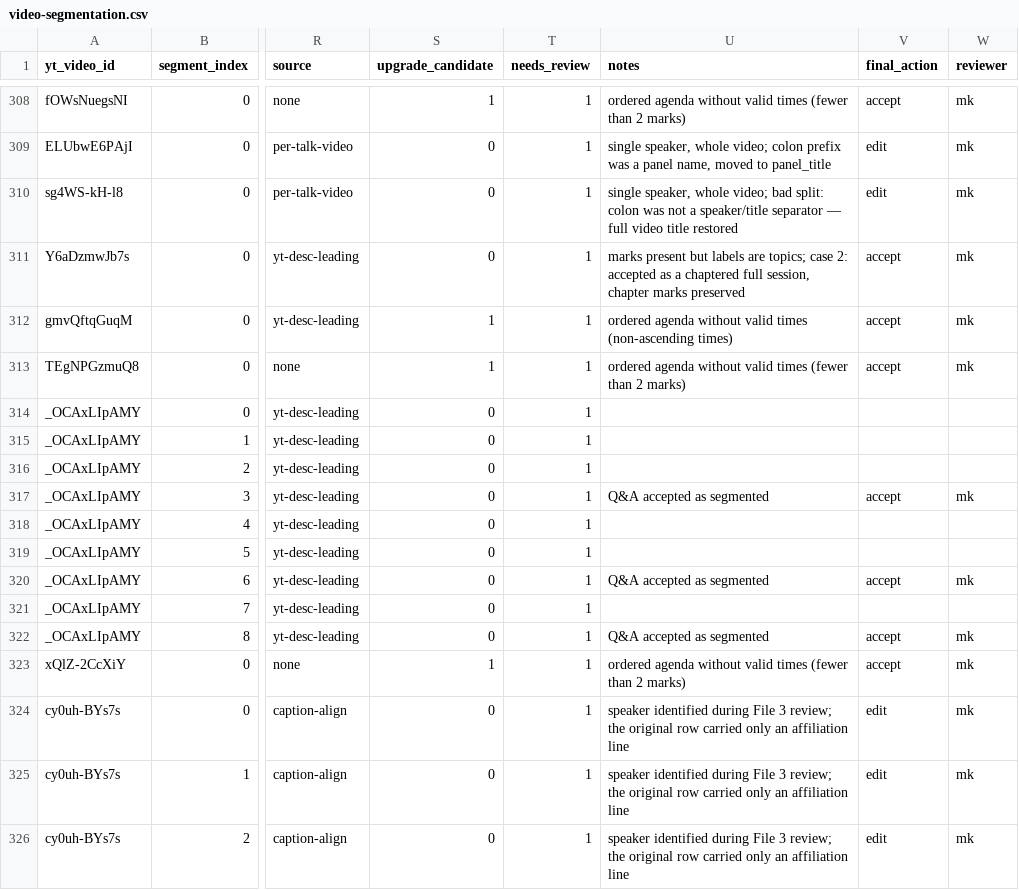
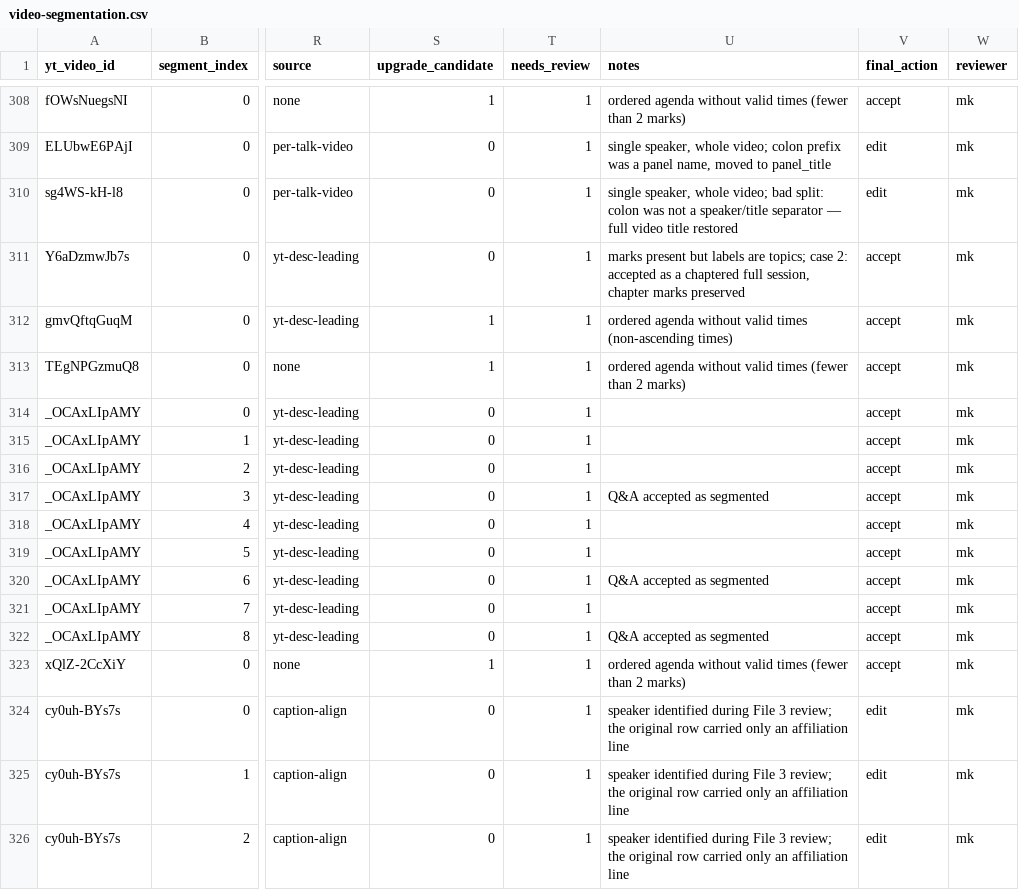
Before and after one commit to motokikasai/si-documentation-overhaul-2026, a CSV file: sessions/2026-07-17-migration-tooling/incoming/video-segmentation.csv, drawn as a sheet; only a part is shown, gaps mark what is left out; the diff names each change by its address in the sheet, - before the commit and + after, or states it on an @@ line.

```diff
--- a/sessions/2026-07-17-migration-tooling/incoming/video-segmentation.csv
+++ b/sessions/2026-07-17-migration-tooling/incoming/video-segmentation.csv
-V314:V316 (final_action): (empty)
+V314:V316 (final_action): accept
-W314:W316 (reviewer): (empty)
+W314:W316 (reviewer): mk
-V318:V319 (final_action): (empty)
+V318:V319 (final_action): accept
-W318:W319 (reviewer): (empty)
+W318:W319 (reviewer): mk
-V321 (final_action): (empty)
+V321 (final_action): accept
-W321 (reviewer): (empty)
+W321 (reviewer): mk
```
Also changed, not shown: 2 other files.
